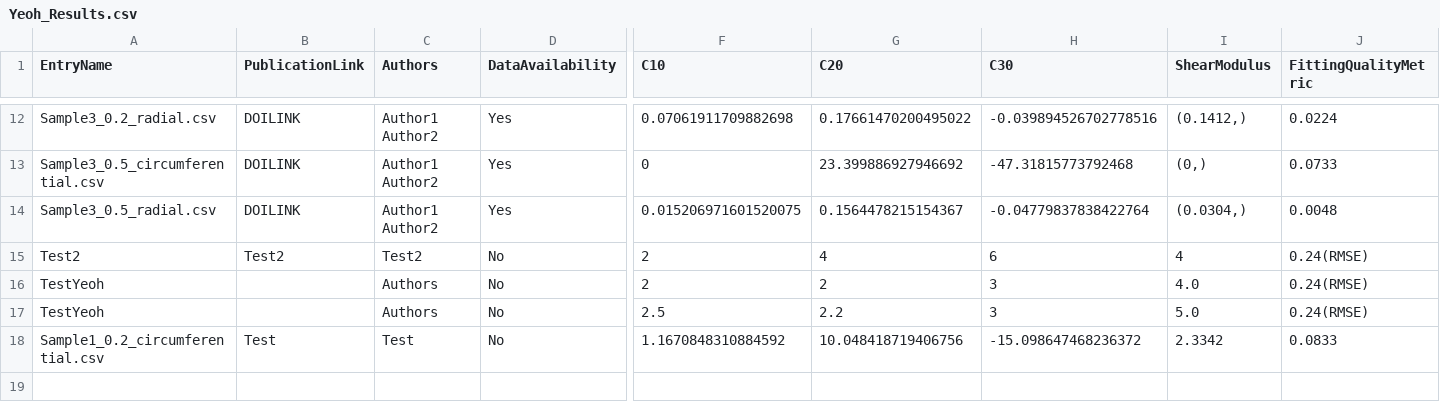
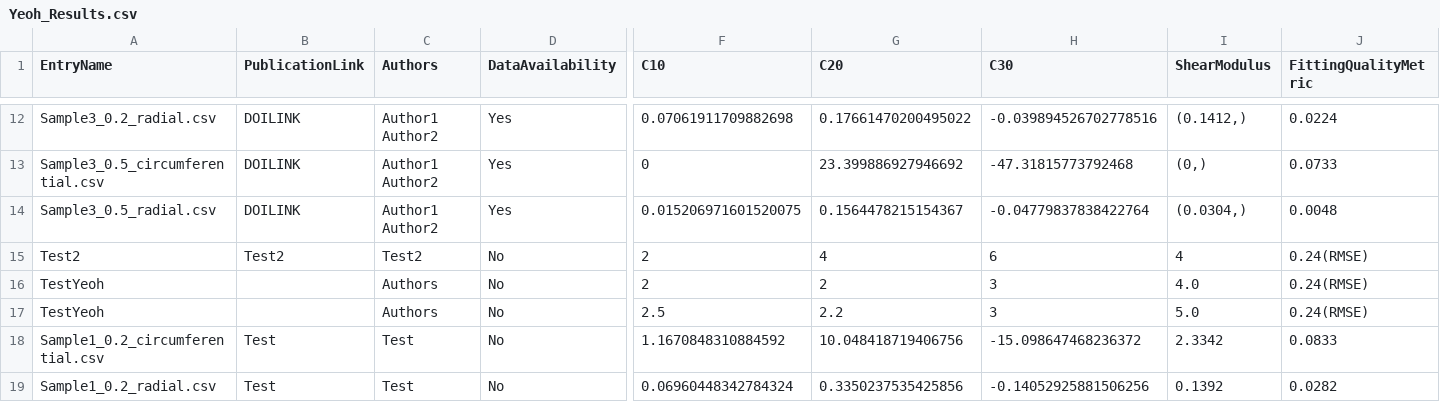
Before and after one commit to STBDATABS/Models, a CSV file: Yeoh_Results.csv, drawn as a sheet; only a part is shown, gaps mark what is left out; rows hold the shown columns only; the diff names each change by its address in the sheet, - before the commit and + after, or states it on an @@ line.

Commit message:
Append results for Yeoh with note

```diff
--- a/Yeoh_Results.csv
+++ b/Yeoh_Results.csv
+row 19: Sample1_0.2_radial.csv | Test | Test | No | 0.06960448342784324 | 0.3350237535425856 | -0.14052925881506256 | 0.1392 | 0.0282
```
